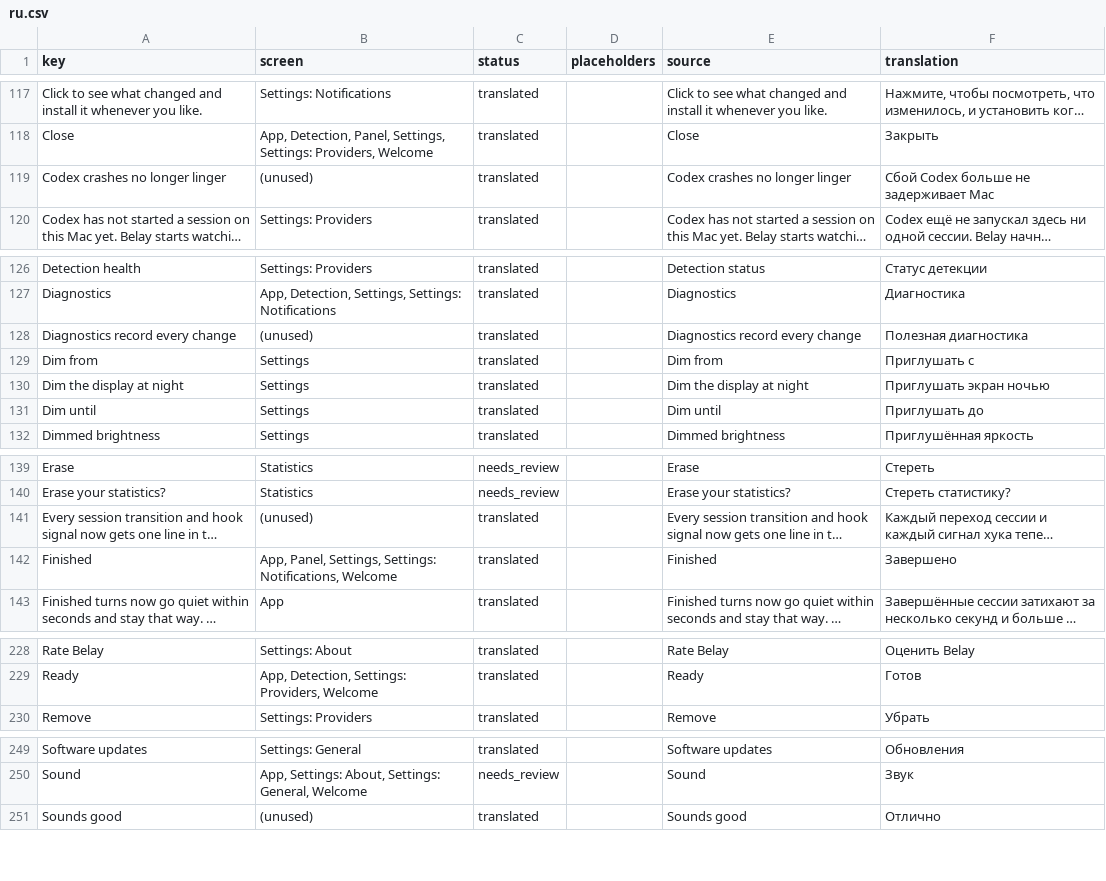
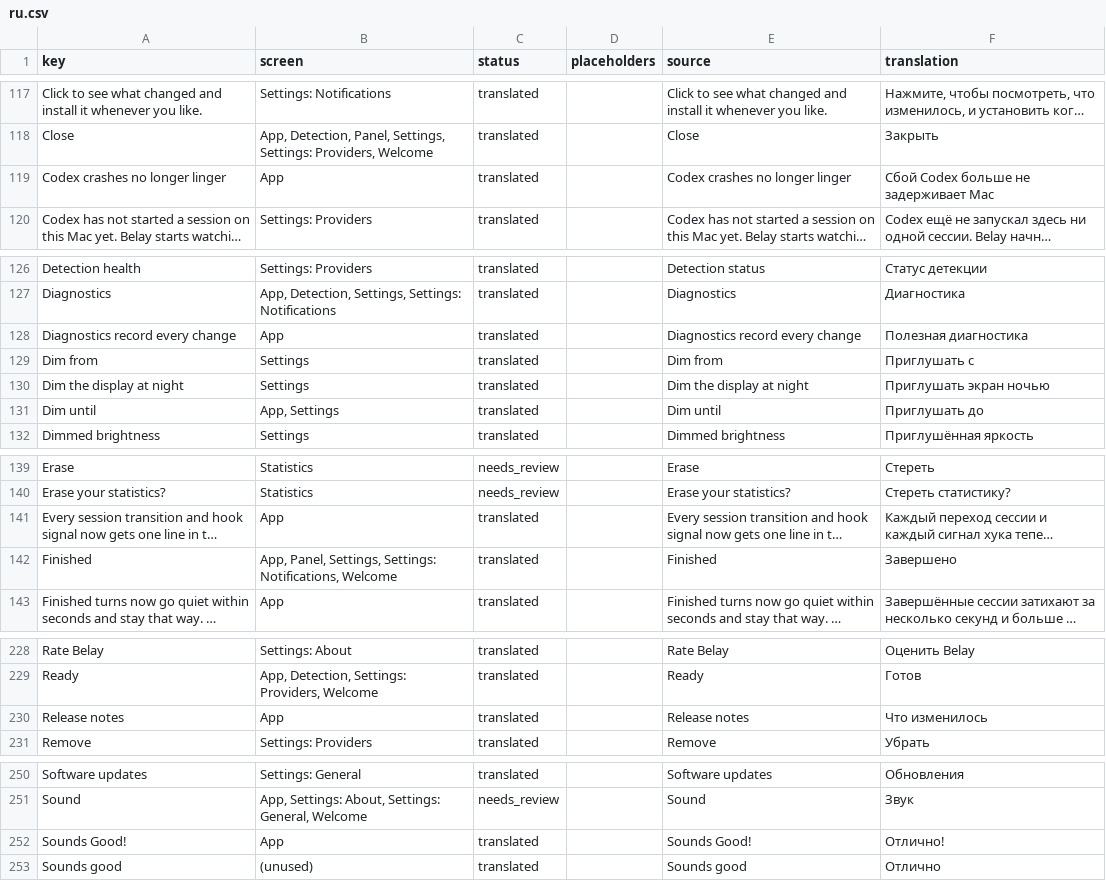
Before and after one commit to PerfectoWeb/Belay, a CSV file: Localization/ru.csv, drawn as a sheet; only a part is shown, gaps mark what is left out; long unchanged cells end in …; the diff covers the shown part only; the diff names each change by its address in the sheet, - before the commit and + after, or states it on an @@ line.

```diff
--- a/Localization/ru.csv
+++ b/Localization/ru.csv
-B119 (screen): (unused)
+B119 (screen): App
-B128 (screen): (unused)
+B128 (screen): App
-B131 (screen): Settings
+B131 (screen): App, Settings
-B141 (screen): (unused)
+B141 (screen): App
+row 230: Release notes | App | translated |  | Release notes | Что изменилось
+row 252: Sounds Good! | App | translated |  | Sounds Good! | Отлично!
```
Also changed, not shown: 2 edited cells elsewhere in this file, Localization/de.csv, Localization/en.csv, 13 other files.
